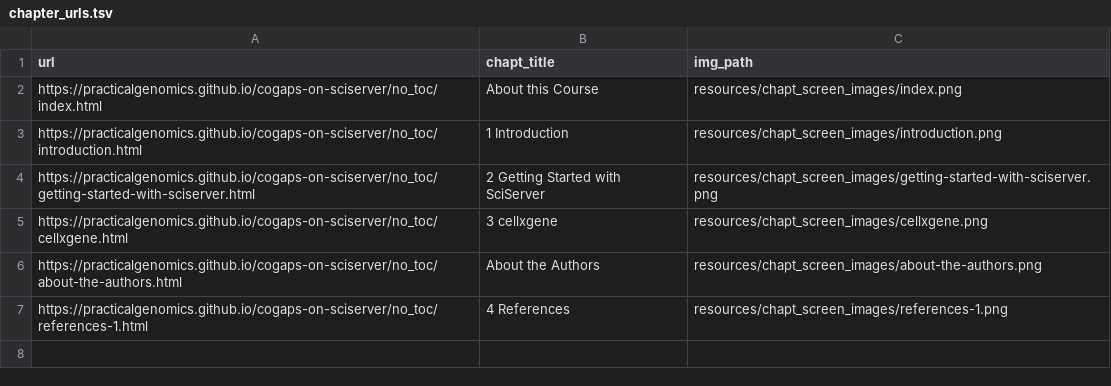
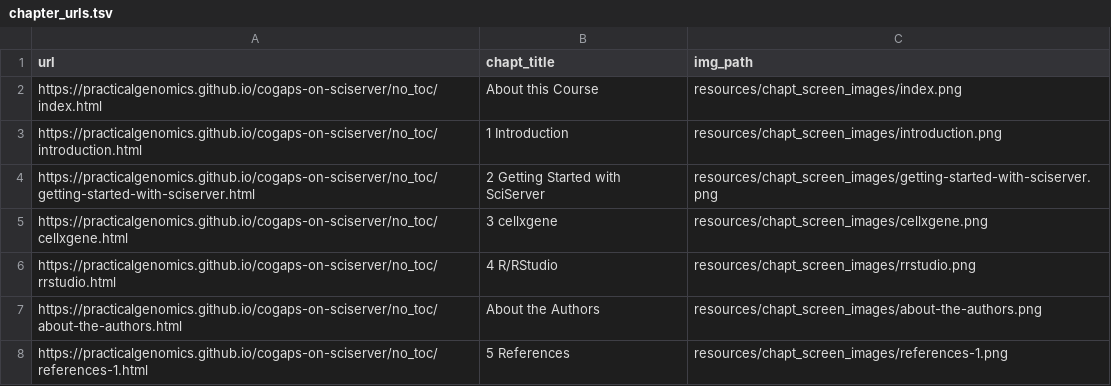
Before and after one commit to PracticalGenomics/cogaps-on-sciserver, a TSV file: resources/chapt_screen_images/chapter_urls.tsv, drawn as a sheet.

```diff
--- a/resources/chapt_screen_images/chapter_urls.tsv
+++ b/resources/chapt_screen_images/chapter_urls.tsv
@@ -5,3 +5,4 @@ https://practicalgenomics.github.io/cogaps-on-sciserver/no_toc/getting-started-w
 https://practicalgenomics.github.io/cogaps-on-sciserver/no_toc/cellxgene.html	3 cellxgene	resources/chapt_screen_images/cellxgene.png
+https://practicalgenomics.github.io/cogaps-on-sciserver/no_toc/rrstudio.html	4 R/RStudio	resources/chapt_screen_images/rrstudio.png
 https://practicalgenomics.github.io/cogaps-on-sciserver/no_toc/about-the-authors.html	About the Authors	resources/chapt_screen_images/about-the-authors.png
-https://practicalgenomics.github.io/cogaps-on-sciserver/no_toc/references-1.html	4 References	resources/chapt_screen_images/references-1.png
+https://practicalgenomics.github.io/cogaps-on-sciserver/no_toc/references-1.html	5 References	resources/chapt_screen_images/references-1.png
```
Also changed, not shown: 16 other files.
